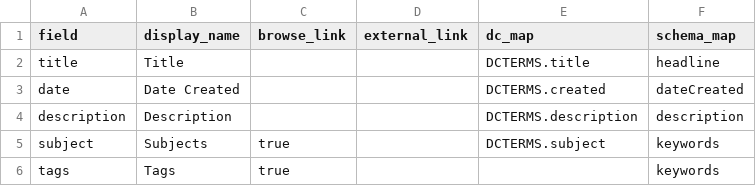
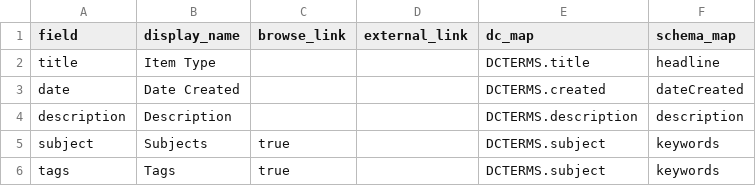
Before and after one commit to koza-rip/vault-vocaloid, a CSV file: _data/config-metadata.csv, drawn as a sheet.

Commit message:
Added title and tags

```diff
--- a/_data/config-metadata.csv
+++ b/_data/config-metadata.csv
@@ -1,3 +1,3 @@
 field,display_name,browse_link,external_link,dc_map,schema_map
-title,Title,,,DCTERMS.title,headline
+title,Item Type,,,DCTERMS.title,headline
 date,Date Created,,,DCTERMS.created,dateCreated
@@ -5,2 +5,2 @@ description,Description,,,DCTERMS.description,description
 subject,Subjects,true,,DCTERMS.subject,keywords
-tags,Tags,true,,,keywords
+tags,Tags,true,,DCTERMS.subject,keywords
```
